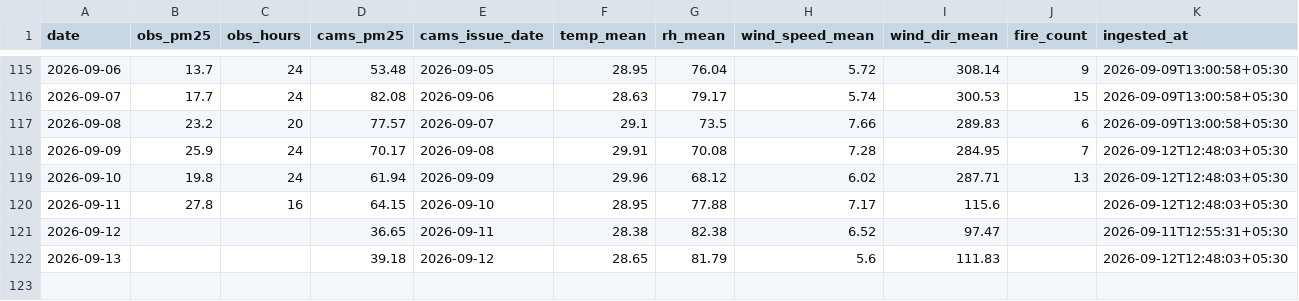
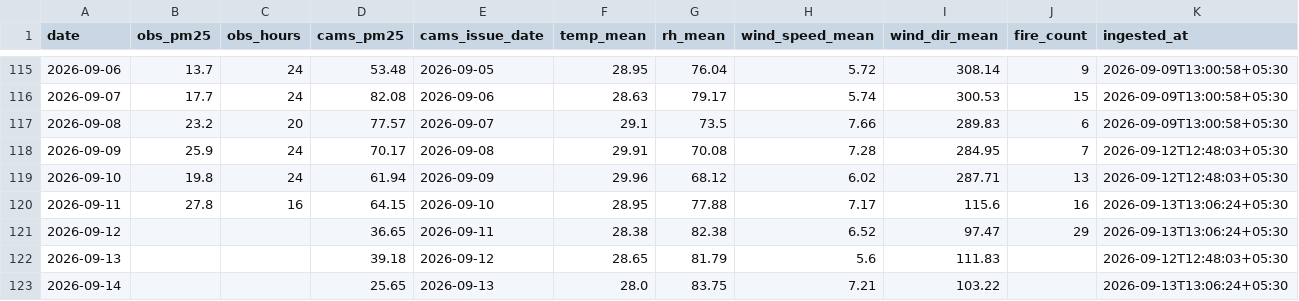
Before and after one commit to Blakkbird/ucs503p-202627odd-Project-P1.v1, a CSV file: data/daily.csv, drawn as a sheet; only a part is shown, gaps mark what is left out.

```diff
--- a/data/daily.csv
+++ b/data/daily.csv
@@ -119,4 +119,5 @@ date,obs_pm25,obs_hours,cams_pm25,cams_issue_date,temp_mean,rh_mean,wind_speed_m
 2026-09-10,19.8,24,61.94,2026-09-09,29.96,68.12,6.02,287.71,13,2026-09-12T12:48:03+05:30
-2026-09-11,27.8,16,64.15,2026-09-10,28.95,77.88,7.17,115.6,,2026-09-12T12:48:03+05:30
-2026-09-12,,,36.65,2026-09-11,28.38,82.38,6.52,97.47,,2026-09-11T12:55:31+05:30
+2026-09-11,27.8,16,64.15,2026-09-10,28.95,77.88,7.17,115.6,16,2026-09-13T13:06:24+05:30
+2026-09-12,,,36.65,2026-09-11,28.38,82.38,6.52,97.47,29,2026-09-13T13:06:24+05:30
 2026-09-13,,,39.18,2026-09-12,28.65,81.79,5.6,111.83,,2026-09-12T12:48:03+05:30
+2026-09-14,,,25.65,2026-09-13,28.0,83.75,7.21,103.22,,2026-09-13T13:06:24+05:30
```
Also changed, not shown: 1 other file.
